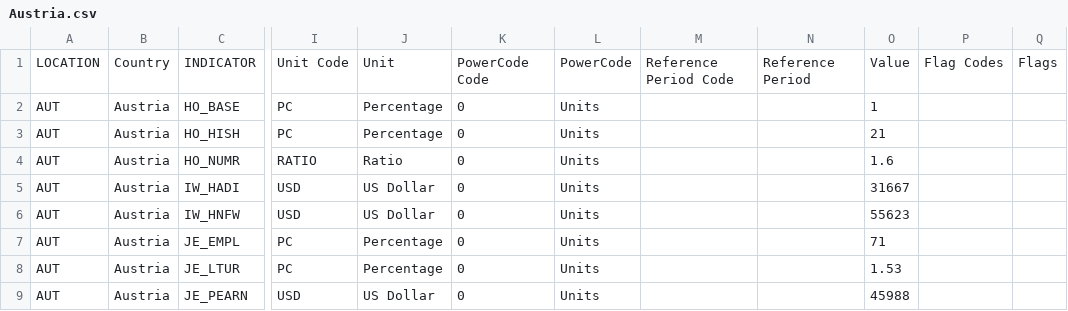
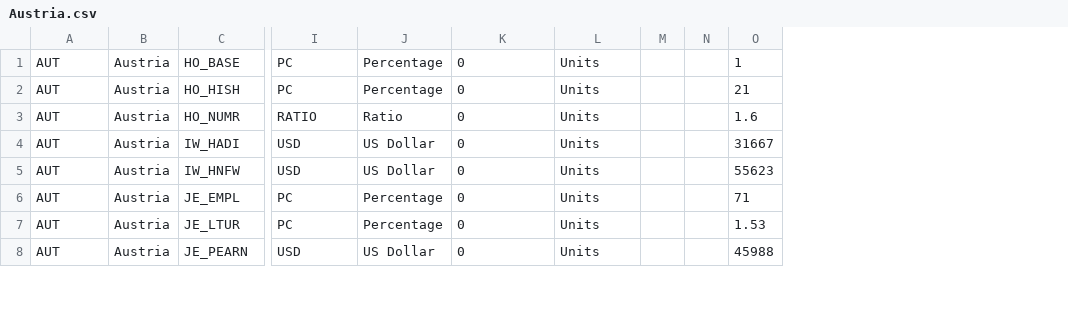
Before and after one commit to april22495/WHERE-TO-LIVE, a CSV file: data/Austria.csv, drawn as a sheet; only a part is shown, gaps mark what is left out; removed rows and columns are numbered as before the commit, all else as after; rows hold the shown columns only; the diff names each change by its address in the sheet, - before the commit and + after, or states it on an @@ line.

```diff
--- a/data/Austria.csv
+++ b/data/Austria.csv
-column M, empty
-column N, empty
+column M, empty
+column N, empty
-column P, empty
-column Q, empty
-row 1: LOCATION | Country | INDICATOR | Unit Code | Unit | PowerCode Code | PowerCode | Reference Period Code | Reference Period | Value | Flag Codes | Flags
```
Also changed, not shown: data/Australia.csv, data/Belgium.csv, 9 other files.
